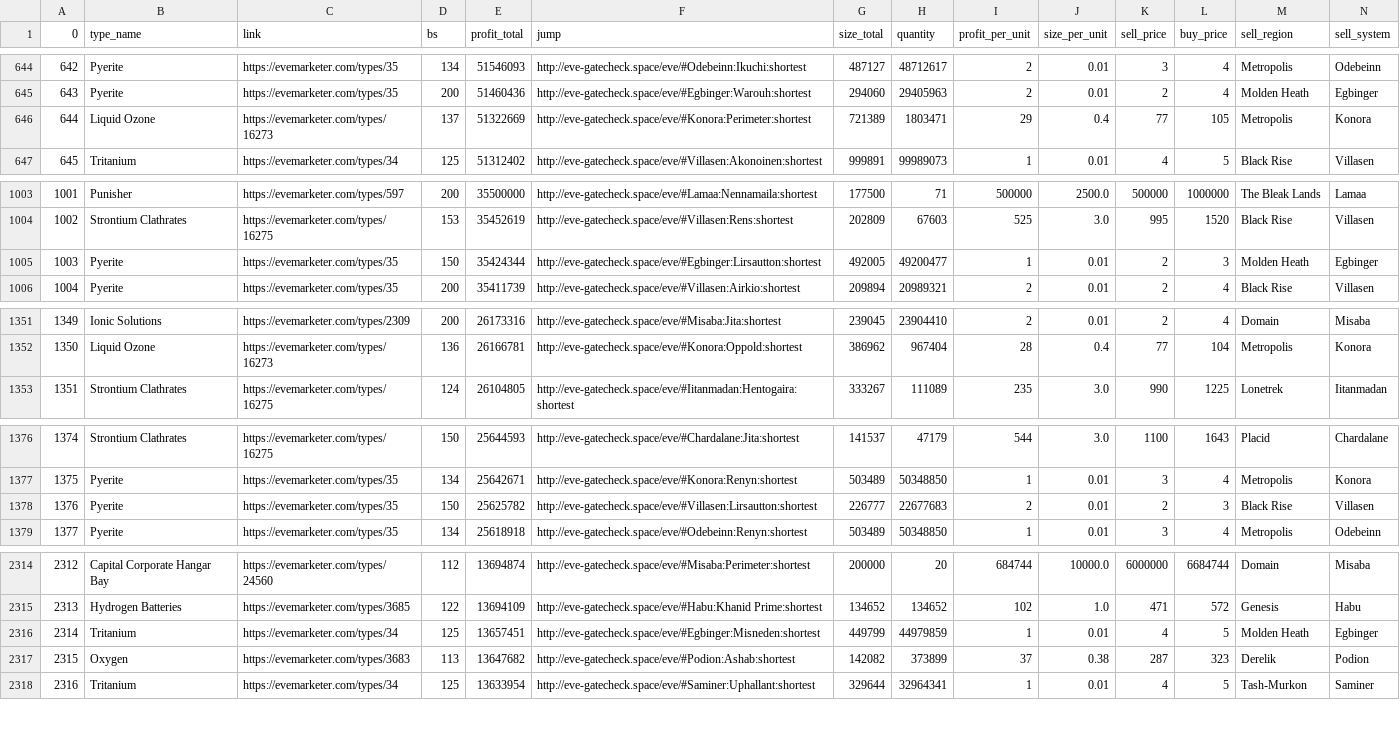
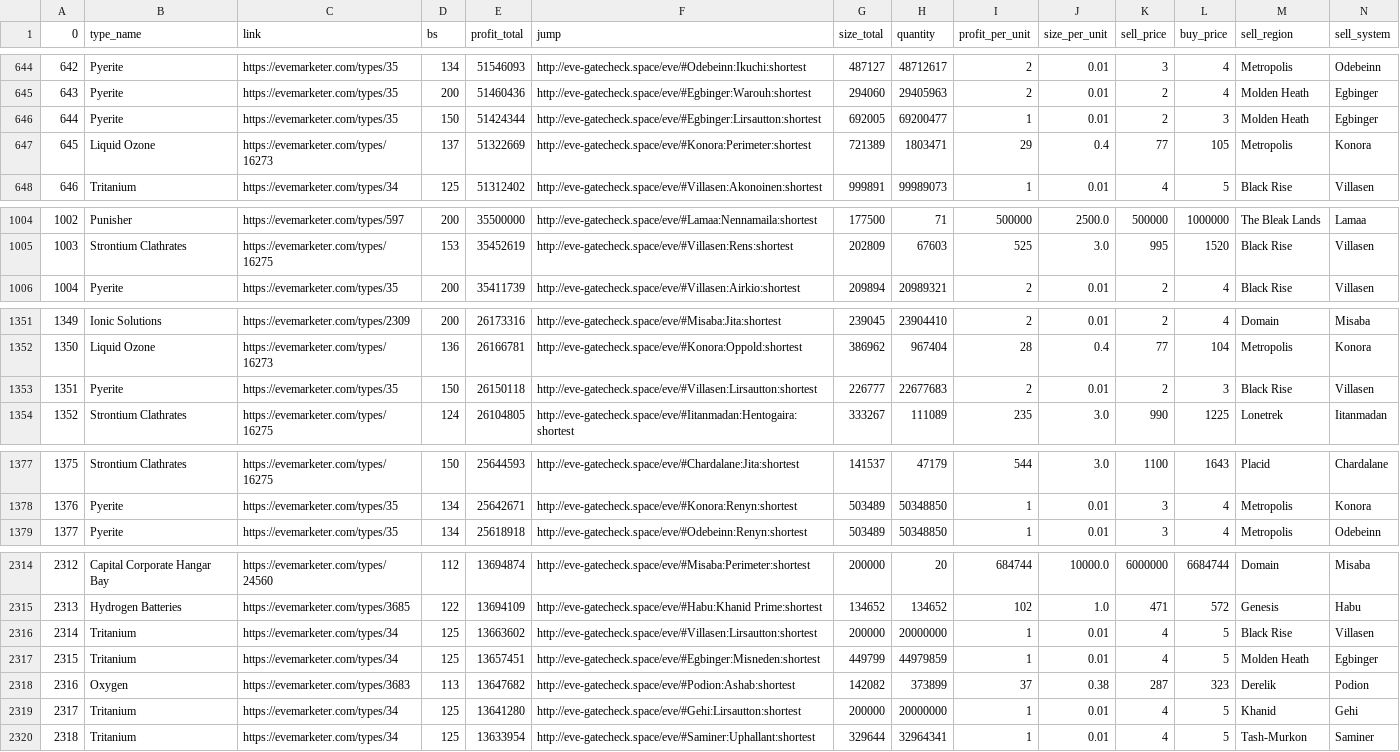
Before and after one commit to eziasolsk0/EVETrader, a CSV file: trades.csv, drawn as a sheet; only a part is shown, gaps mark what is left out; removed rows and columns are numbered as before the commit, all else as after; rows hold the shown columns only; the diff covers the shown part only; the diff names each change by its address in the sheet, - before the commit and + after, or states it on an @@ line.

Commit message:
..

```diff
--- a/trades.csv
+++ b/trades.csv
+row 646: 644 | Pyerite | https://evemarketer.com/types/35 | 150 | 51424344 | http://eve-gatecheck.space/eve/#Egbinger:Lirsautton:shortest | 692005 | 69200477 | 1 | 0.01 | 2 | 3 | Molden Heath | Egbinger
@@ column A (0) renumbered from row 647 down @@
-row 1005: 1003 | Pyerite | https://evemarketer.com/types/35 | 150 | 35424344 | http://eve-gatecheck.space/eve/#Egbinger:Lirsautton:shortest | 492005 | 49200477 | 1 | 0.01 | 2 | 3 | Molden Heath | Egbinger
+row 1353: 1351 | Pyerite | https://evemarketer.com/types/35 | 150 | 26150118 | http://eve-gatecheck.space/eve/#Villasen:Lirsautton:shortest | 226777 | 22677683 | 2 | 0.01 | 2 | 3 | Black Rise | Villasen
-row 1378: 1376 | Pyerite | https://evemarketer.com/types/35 | 150 | 25625782 | http://eve-gatecheck.space/eve/#Villasen:Lirsautton:shortest | 226777 | 22677683 | 2 | 0.01 | 2 | 3 | Black Rise | Villasen
+row 2316: 2314 | Tritanium | https://evemarketer.com/types/34 | 125 | 13663602 | http://eve-gatecheck.space/eve/#Villasen:Lirsautton:shortest | 200000 | 20000000 | 1 | 0.01 | 4 | 5 | Black Rise | Villasen
+row 2319: 2317 | Tritanium | https://evemarketer.com/types/34 | 125 | 13641280 | http://eve-gatecheck.space/eve/#Gehi:Lirsautton:shortest | 200000 | 20000000 | 1 | 0.01 | 4 | 5 | Khanid | Gehi
```
Also changed, not shown: 1 moved row elsewhere in this file.
